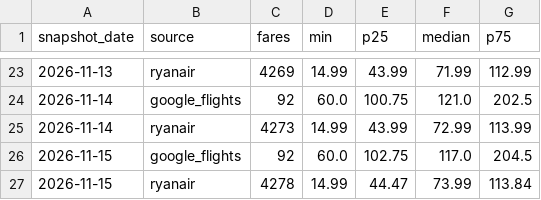
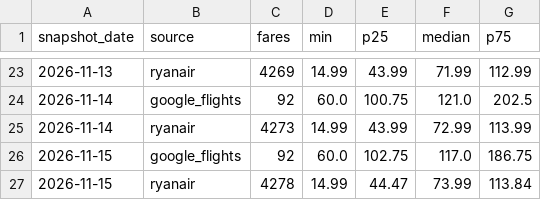
Before and after one commit to bartuturan/germany-flight-fares, a CSV file: data/germany_fares_daily_summary.csv, drawn as a sheet; only a part is shown, gaps mark what is left out.

```diff
--- a/data/germany_fares_daily_summary.csv
+++ b/data/germany_fares_daily_summary.csv
@@ -25,3 +25,3 @@ snapshot_date,source,fares,min,p25,median,p75
 2026-11-14,ryanair,4273,14.99,43.99,72.99,113.99
-2026-11-15,google_flights,92,60.0,102.75,117.0,204.5
+2026-11-15,google_flights,92,60.0,102.75,117.0,186.75
 2026-11-15,ryanair,4278,14.99,44.47,73.99,113.84
```
Also changed, not shown: data/quality/quality_log.csv, 2 other files.
